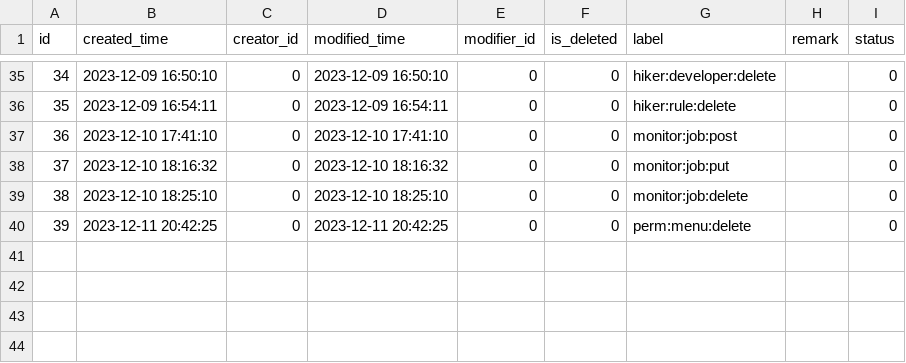
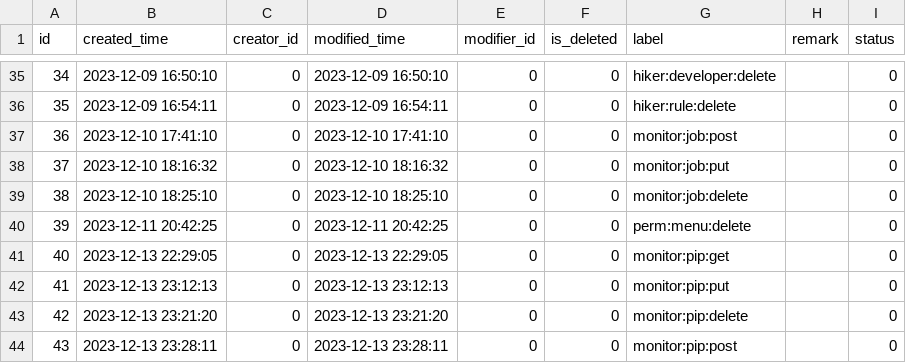
Before and after one commit to meinvtuzai/fastapi_vue, a CSV file: backend/app/db/init_data/t_perm_label.csv, drawn as a sheet; only a part is shown, gaps mark what is left out; the diff names each change by its address in the sheet, - before the commit and + after, or states it on an @@ line.

```diff
--- a/backend/app/db/init_data/t_perm_label.csv
+++ b/backend/app/db/init_data/t_perm_label.csv
+row 41: 40 | 2023-12-13 22:29:05 | 0 | 2023-12-13 22:29:05 | 0 | 0 | monitor:pip:get |  | 0
+row 42: 41 | 2023-12-13 23:12:13 | 0 | 2023-12-13 23:12:13 | 0 | 0 | monitor:pip:put |  | 0
+row 43: 42 | 2023-12-13 23:21:20 | 0 | 2023-12-13 23:21:20 | 0 | 0 | monitor:pip:delete |  | 0
+row 44: 43 | 2023-12-13 23:28:11 | 0 | 2023-12-13 23:28:11 | 0 | 0 | monitor:pip:post |  | 0
```
Also changed, not shown: backend/app/db/init_data/t_job.csv, backend/app/db/init_data/t_login_infor.csv, 12 other files.
